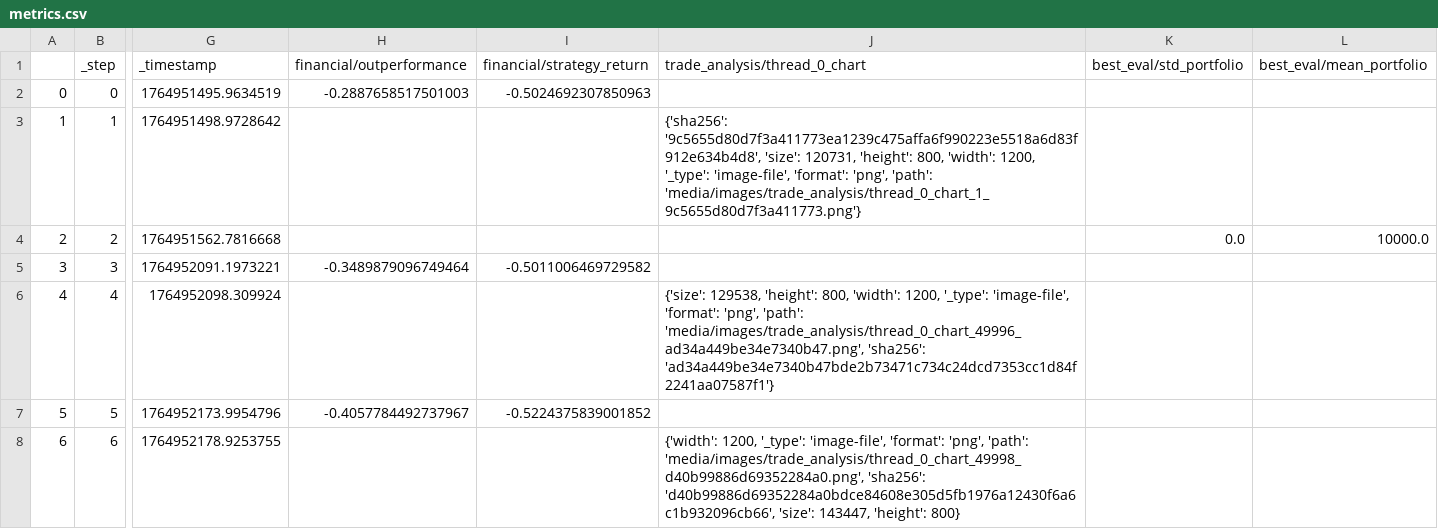
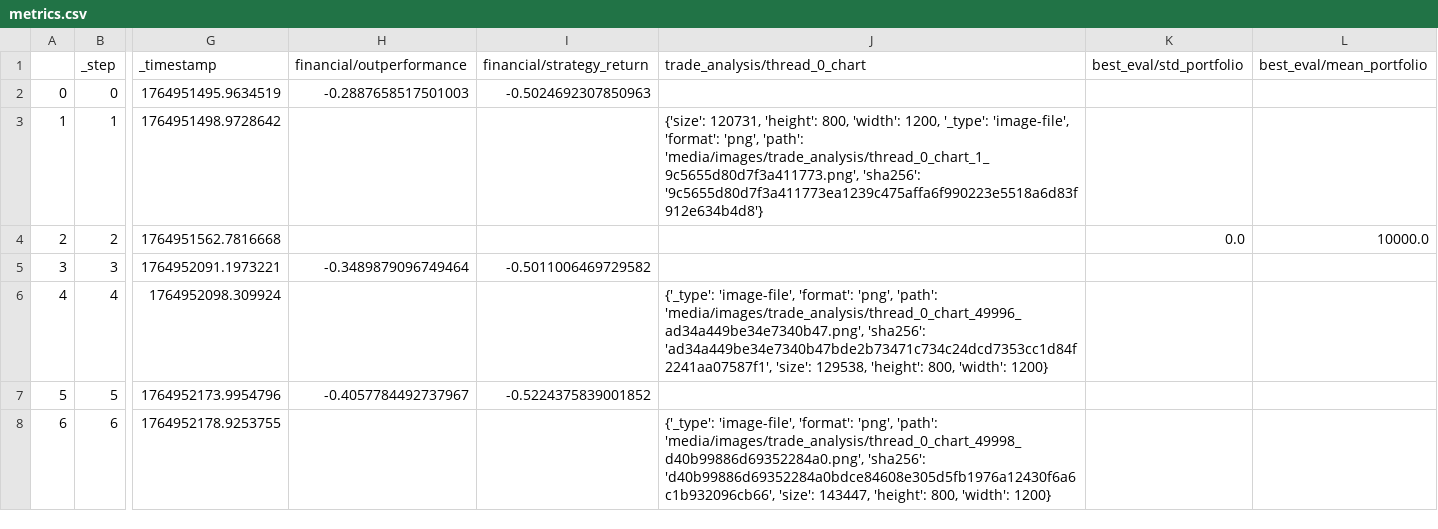
Before and after one commit to zhivko/ai-trading-bot-3, a CSV file: results/metrics.csv, drawn as a sheet; only a part is shown, gaps mark what is left out; the diff names each change by its address in the sheet, - before the commit and + after, or states it on an @@ line.

```diff
--- a/results/metrics.csv
+++ b/results/metrics.csv
-J3 (trade_analysis/thread_0_chart): {'sha256': '9c5655d80d7f3a411773ea1239c475affa6f990223e5518a6d83f912e634b4d8', 'size': 120731, 'height': 800, 'width': 1200, '_type': 'image-file', 'format': 'png', 'path': 'media/images/trade_analysis/thread_0_chart_1_9c5655d80d7f3a411773.png'}
+J3 (trade_analysis/thread_0_chart): {'size': 120731, 'height': 800, 'width': 1200, '_type': 'image-file', 'format': 'png', 'path': 'media/images/trade_analysis/thread_0_chart_1_9c5655d80d7f3a411773.png', 'sha256': '9c5655d80d7f3a411773ea1239c475affa6f990223e5518a6d83f912e634b4d8'}
-J6 (trade_analysis/thread_0_chart): {'size': 129538, 'height': 800, 'width': 1200, '_type': 'image-file', 'format': 'png', 'path': 'media/images/trade_analysis/thread_0_chart_49996_ad34a449be34e7340b47.png', 'sha256': 'ad34a449be34e7340b47bde2b73471c734c24dcd7353cc1d84f2241aa07587f1'}
+J6 (trade_analysis/thread_0_chart): {'_type': 'image-file', 'format': 'png', 'path': 'media/images/trade_analysis/thread_0_chart_49996_ad34a449be34e7340b47.png', 'sha256': 'ad34a449be34e7340b47bde2b73471c734c24dcd7353cc1d84f2241aa07587f1', 'size': 129538, 'height': 800, 'width': 1200}
-J8 (trade_analysis/thread_0_chart): {'width': 1200, '_type': 'image-file', 'format': 'png', 'path': 'media/images/trade_analysis/thread_0_chart_49998_d40b99886d69352284a0.png', 'sha256': 'd40b99886d69352284a0bdce84608e305d5fb1976a12430f6a6c1b932096cb66', 'size': 143447, 'height': 800}
+J8 (trade_analysis/thread_0_chart): {'_type': 'image-file', 'format': 'png', 'path': 'media/images/trade_analysis/thread_0_chart_49998_d40b99886d69352284a0.png', 'sha256': 'd40b99886d69352284a0bdce84608e305d5fb1976a12430f6a6c1b932096cb66', 'size': 143447, 'height': 800, 'width': 1200}
```
Also changed, not shown: 1 other file.
